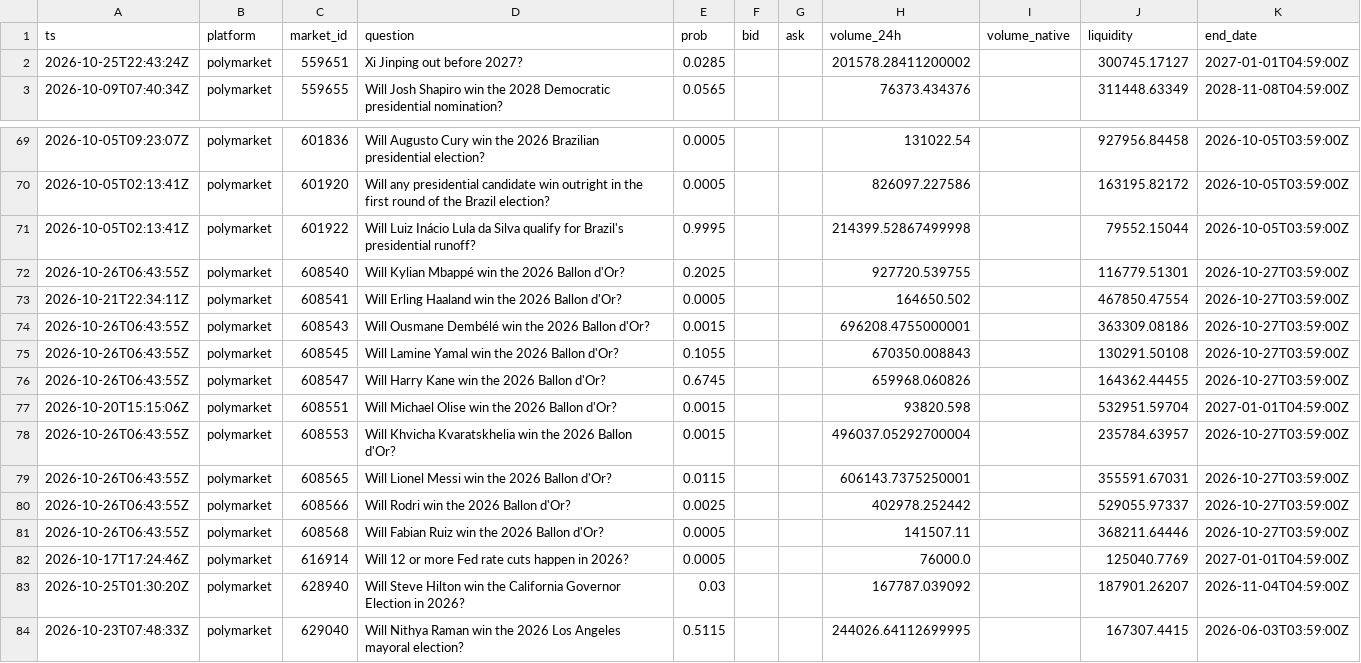
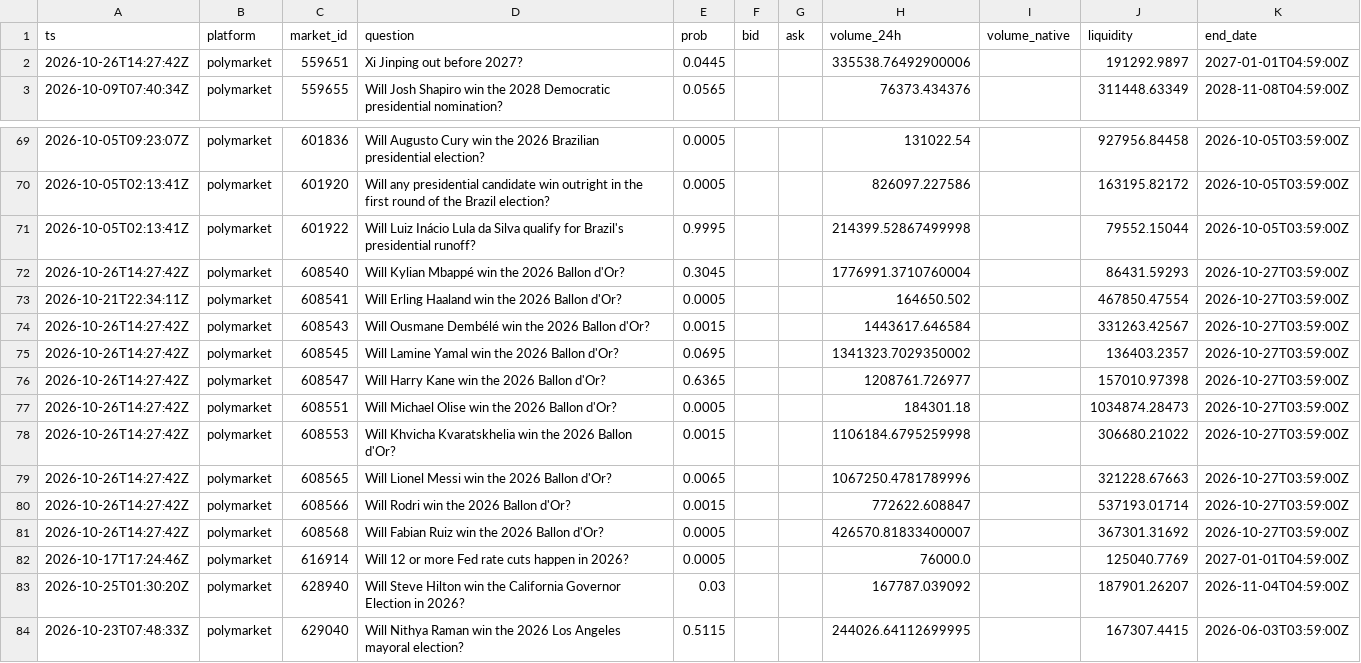
Before and after one commit to yu923zs/prediction-market-analytics, a CSV file: outputs/snapshots_sample.csv, drawn as a sheet; only a part is shown, gaps mark what is left out; the diff covers the shown part only.

```diff
--- a/outputs/snapshots_sample.csv
+++ b/outputs/snapshots_sample.csv
@@ -1,3 +1,3 @@
 ts,platform,market_id,question,prob,bid,ask,volume_24h,volume_native,liquidity,end_date
-2026-10-25T22:43:24Z,polymarket,559651,Xi Jinping out before 2027?,0.0285,,,201578.28411200002,,300745.17127,2027-01-01T04:59:00Z
+2026-10-26T14:27:42Z,polymarket,559651,Xi Jinping out before 2027?,0.0445,,,335538.76492900006,,191292.9897,2027-01-01T04:59:00Z
 2026-10-09T07:40:34Z,polymarket,559655,Will Josh Shapiro win the 2028 Democratic presidential nomination?,0.0565,,,76373.434376,,311448.63349,2028-11-08T04:59:00Z
@@ -71,12 +71,12 @@ ts,platform,market_id,question,prob,bid,ask,volume_24h,volume_native,liquidity,e
 2026-10-05T02:13:41Z,polymarket,601922,Will Luiz Inácio Lula da Silva qualify for Brazil's presidential runoff?,0.9995,,,214399.52867499998,,79552.15044,2026-10-05T03:59:00Z
-2026-10-26T06:43:55Z,polymarket,608540,Will Kylian Mbappé win the 2026 Ballon d'Or?,0.2025,,,927720.539755,,116779.51301,2026-10-27T03:59:00Z
+2026-10-26T14:27:42Z,polymarket,608540,Will Kylian Mbappé win the 2026 Ballon d'Or?,0.3045,,,1776991.3710760004,,86431.59293,2026-10-27T03:59:00Z
 2026-10-21T22:34:11Z,polymarket,608541,Will Erling Haaland win the 2026 Ballon d'Or?,0.0005,,,164650.502,,467850.47554,2026-10-27T03:59:00Z
-2026-10-26T06:43:55Z,polymarket,608543,Will Ousmane Dembélé win the 2026 Ballon d'Or?,0.0015,,,696208.4755000001,,363309.08186,2026-10-27T03:59:00Z
-2026-10-26T06:43:55Z,polymarket,608545,Will Lamine Yamal win the 2026 Ballon d'Or?,0.1055,,,670350.008843,,130291.50108,2026-10-27T03:59:00Z
-2026-10-26T06:43:55Z,polymarket,608547,Will Harry Kane win the 2026 Ballon d'Or?,0.6745,,,659968.060826,,164362.44455,2026-10-27T03:59:00Z
-2026-10-20T15:15:06Z,polymarket,608551,Will Michael Olise win the 2026 Ballon d'Or?,0.0015,,,93820.598,,532951.59704,2027-01-01T04:59:00Z
-2026-10-26T06:43:55Z,polymarket,608553,Will Khvicha Kvaratskhelia win the 2026 Ballon d'Or?,0.0015,,,496037.05292700004,,235784.63957,2026-10-27T03:59:00Z
-2026-10-26T06:43:55Z,polymarket,608565,Will Lionel Messi win the 2026 Ballon d'Or?,0.0115,,,606143.7375250001,,355591.67031,2026-10-27T03:59:00Z
-2026-10-26T06:43:55Z,polymarket,608566,Will Rodri win the 2026 Ballon d'Or?,0.0025,,,402978.252442,,529055.97337,2026-10-27T03:59:00Z
-2026-10-26T06:43:55Z,polymarket,608568,Will Fabian Ruiz win the 2026 Ballon d'Or?,0.0005,,,141507.11,,368211.64446,2026-10-27T03:59:00Z
+2026-10-26T14:27:42Z,polymarket,608543,Will Ousmane Dembélé win the 2026 Ballon d'Or?,0.0015,,,1443617.646584,,331263.42567,2026-10-27T03:59:00Z
+2026-10-26T14:27:42Z,polymarket,608545,Will Lamine Yamal win the 2026 Ballon d'Or?,0.0695,,,1341323.7029350002,,136403.2357,2026-10-27T03:59:00Z
+2026-10-26T14:27:42Z,polymarket,608547,Will Harry Kane win the 2026 Ballon d'Or?,0.6365,,,1208761.726977,,157010.97398,2026-10-27T03:59:00Z
+2026-10-26T14:27:42Z,polymarket,608551,Will Michael Olise win the 2026 Ballon d'Or?,0.0005,,,184301.18,,1034874.28473,2026-10-27T03:59:00Z
+2026-10-26T14:27:42Z,polymarket,608553,Will Khvicha Kvaratskhelia win the 2026 Ballon d'Or?,0.0015,,,1106184.6795259998,,306680.21022,2026-10-27T03:59:00Z
+2026-10-26T14:27:42Z,polymarket,608565,Will Lionel Messi win the 2026 Ballon d'Or?,0.0065,,,1067250.4781789996,,321228.67663,2026-10-27T03:59:00Z
+2026-10-26T14:27:42Z,polymarket,608566,Will Rodri win the 2026 Ballon d'Or?,0.0015,,,772622.608847,,537193.01714,2026-10-27T03:59:00Z
+2026-10-26T14:27:42Z,polymarket,608568,Will Fabian Ruiz win the 2026 Ballon d'Or?,0.0005,,,426570.81833400007,,367301.31692,2026-10-27T03:59:00Z
 2026-10-17T17:24:46Z,polymarket,616914,Will 12 or more Fed rate cuts happen in 2026?,0.0005,,,76000.0,,125040.7769,2027-01-01T04:59:00Z
```
Also changed, not shown: 18 edited cells elsewhere in this file, 3 other files.
